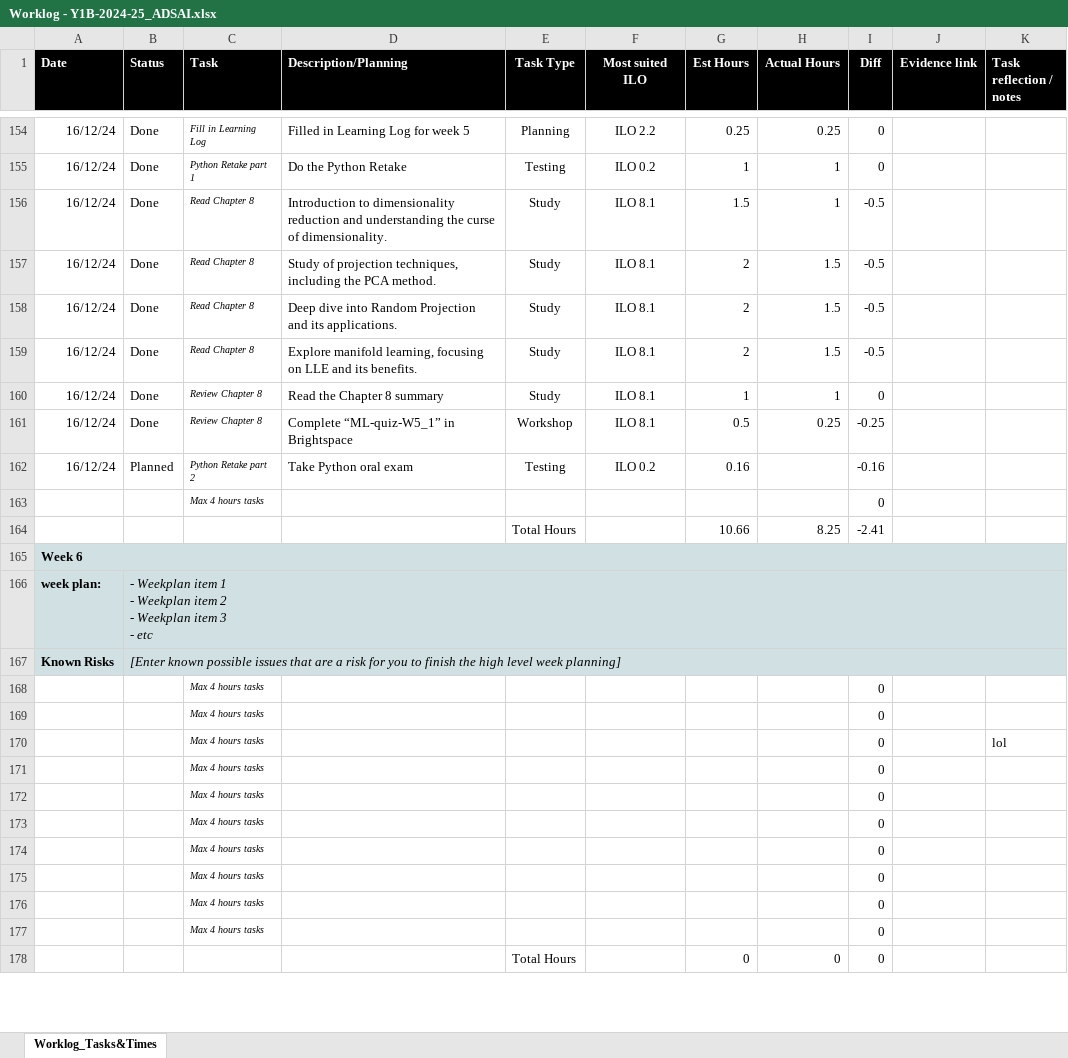
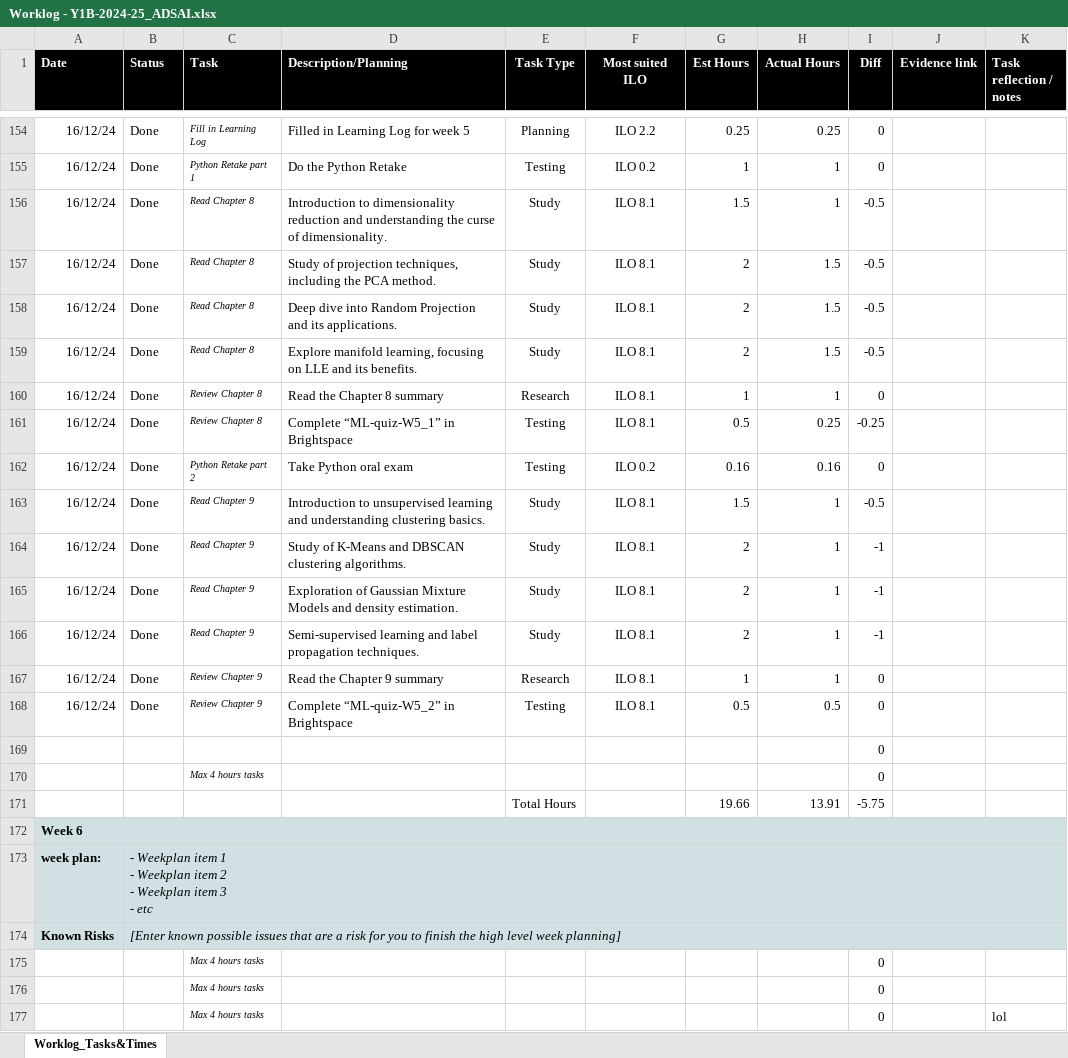
Before and after one commit to MaksBurchard240894/HFG7, an Excel workbook: Deliverables/Worklog - Y1B-2024-25_ADSAI.xlsx, sheet Worklog_Tasks&Times, drawn as a sheet; only a part is shown, gaps mark what is left out; the shorter side is filled out with more unchanged rows; values as stored, in another font and other column widths than the file's, no borders; conditional formats not drawn; removed rows and columns are numbered as before the commit, all else as after; the diff names each change by its address in the sheet, - before the commit and + after, or states it on an @@ line.

```diff
--- a/Deliverables/Worklog - Y1B-2024-25_ADSAI.xlsx (sheet Worklog_Tasks&Times)
+++ b/Deliverables/Worklog - Y1B-2024-25_ADSAI.xlsx (sheet Worklog_Tasks&Times)
-E160 (Task Type): Study
+E160 (Task Type): Research
-E161 (Task Type): Workshop
+E161 (Task Type): Testing
-B162 (Status): Planned
+B162 (Status): Done
-H162 (Actual Hours): (empty)
+H162 (Actual Hours): 0.16
-I162 (Diff): -0.16
+I162 (Diff): 0
+row 163: 16/12/24 | Done | Read Chapter 9 | Introduction to unsupervised learning and understanding clustering basics. | Study | ILO 8.1 | 1.5 | 1 | -0.5
+row 164: 16/12/24 | Done | Read Chapter 9 | Study of K-Means and DBSCAN clustering algorithms. | Study | ILO 8.1 | 2 | 1 | -1
+row 165: 16/12/24 | Done | Read Chapter 9 | Exploration of Gaussian Mixture Models and density estimation. | Study | ILO 8.1 | 2 | 1 | -1
+row 166: 16/12/24 | Done | Read Chapter 9 | Semi-supervised learning and label propagation techniques. | Study | ILO 8.1 | 2 | 1 | -1
+row 167: 16/12/24 | Done | Review Chapter 9 | Read the Chapter 9 summary | Research | ILO 8.1 | 1 | 1 | 0
+row 168: 16/12/24 | Done | Review Chapter 9 | Complete “ML-quiz-W5_2” in Brightspace | Testing | ILO 8.1 | 0.5 | 0.5 | 0
+row 169:  |  |  |  |  |  |  |  | 0
-row 164:  |  |  |  | Total Hours |  | 10.66 | 8.25 | -2.41
+row 171:  |  |  |  | Total Hours |  | 19.66 | 13.91 | -5.75
```
Also changed, not shown: formulas that keep their value, 1 other file.
